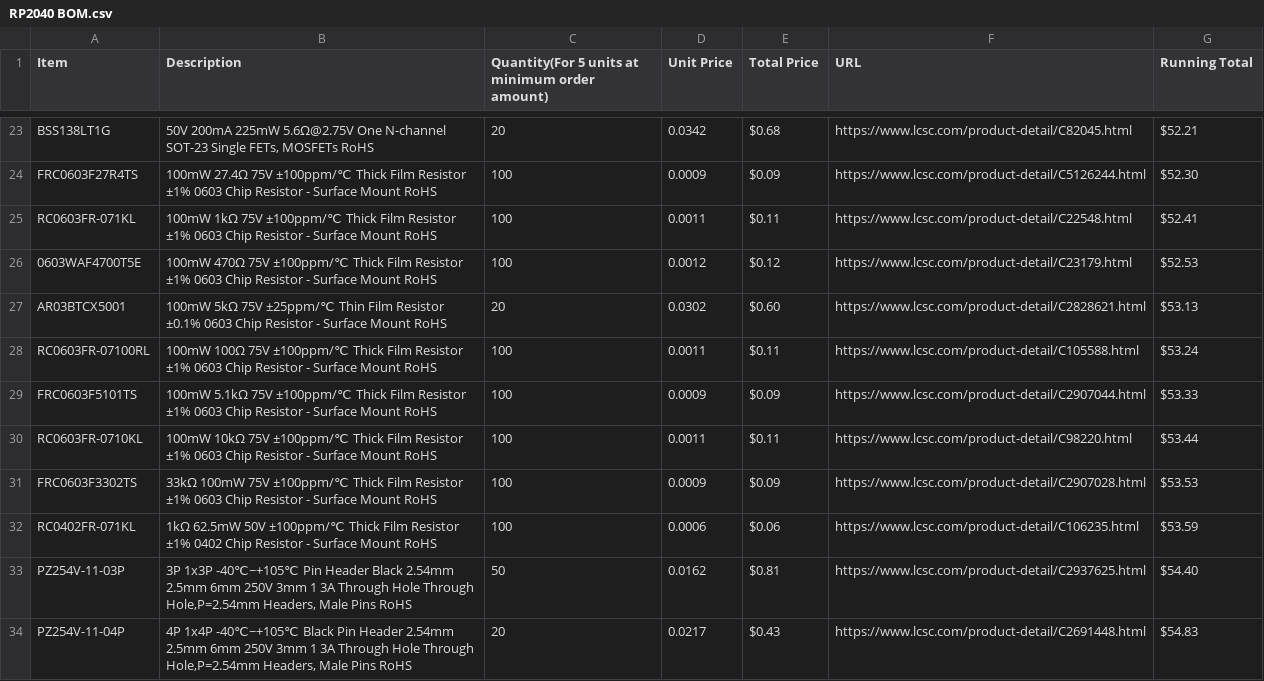
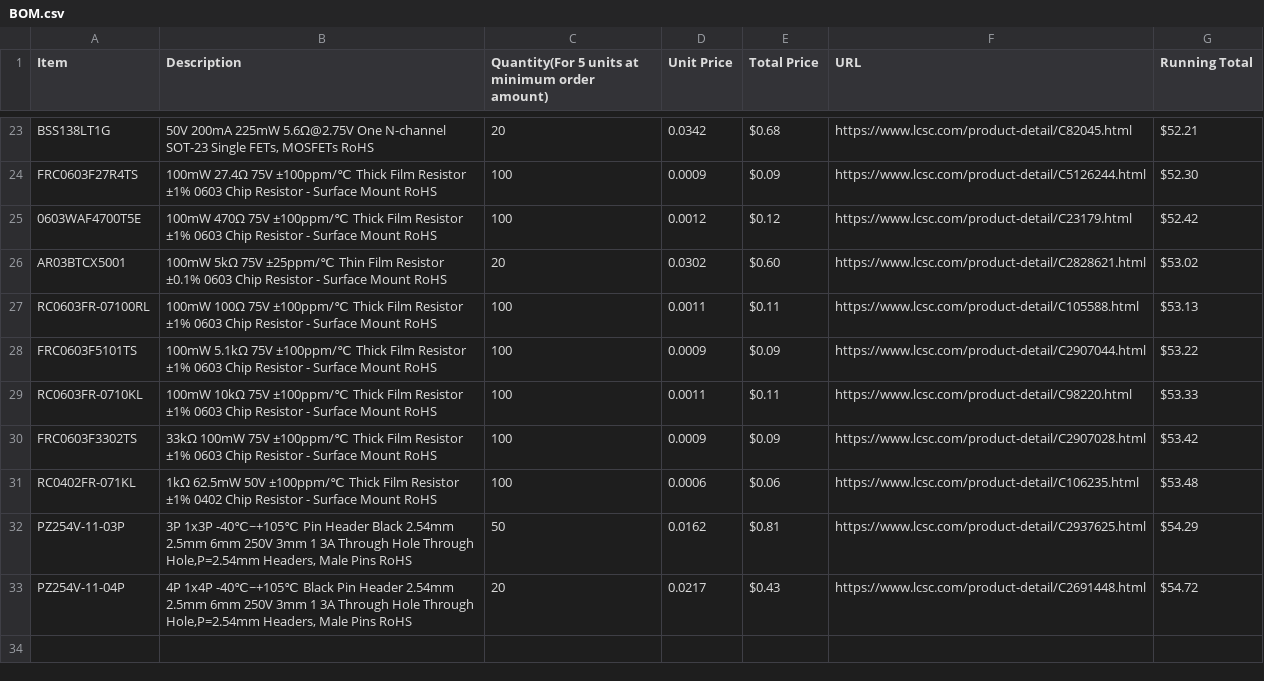
Before and after one commit to joshujo/rp2040plus-devboard, a CSV file: BOM.csv (was RP2040 BOM.csv), drawn as a sheet; only a part is shown, gaps mark what is left out.

```diff
--- a/RP2040 BOM.csv
+++ b/BOM.csv
@@ -24,11 +24,10 @@ BSS138LT1G,"50V 200mA 225mW 5.6Ω@2.75V One N-channel SOT-23 Single FETs, MOSFET
 FRC0603F27R4TS,100mW 27.4Ω 75V ±100ppm/℃ Thick Film Resistor ±1% 0603 Chip Resistor - Surface Mount RoHS,100,0.0009,$0.09,https://www.lcsc.com/product-detail/C5126244.html,$52.30
-RC0603FR-071KL,100mW 1kΩ 75V ±100ppm/℃ Thick Film Resistor ±1% 0603 Chip Resistor - Surface Mount RoHS,100,0.0011,$0.11,https://www.lcsc.com/product-detail/C22548.html,$52.41
-0603WAF4700T5E,100mW 470Ω 75V ±100ppm/℃ Thick Film Resistor ±1% 0603 Chip Resistor - Surface Mount RoHS,100,0.0012,$0.12,https://www.lcsc.com/product-detail/C23179.html,$52.53
-AR03BTCX5001,100mW 5kΩ 75V ±25ppm/℃ Thin Film Resistor ±0.1% 0603 Chip Resistor - Surface Mount RoHS,20,0.0302,$0.60,https://www.lcsc.com/product-detail/C2828621.html,$53.13
-RC0603FR-07100RL,100mW 100Ω 75V ±100ppm/℃ Thick Film Resistor ±1% 0603 Chip Resistor - Surface Mount RoHS,100,0.0011,$0.11,https://www.lcsc.com/product-detail/C105588.html,$53.24
-FRC0603F5101TS,100mW 5.1kΩ 75V ±100ppm/℃ Thick Film Resistor ±1% 0603 Chip Resistor - Surface Mount RoHS,100,0.0009,$0.09,https://www.lcsc.com/product-detail/C2907044.html,$53.33
-RC0603FR-0710KL,100mW 10kΩ 75V ±100ppm/℃ Thick Film Resistor ±1% 0603 Chip Resistor - Surface Mount RoHS,100,0.0011,$0.11,https://www.lcsc.com/product-detail/C98220.html,$53.44
-FRC0603F3302TS,33kΩ 100mW 75V ±100ppm/℃ Thick Film Resistor ±1% 0603 Chip Resistor - Surface Mount RoHS,100,0.0009,$0.09,https://www.lcsc.com/product-detail/C2907028.html,$53.53
-RC0402FR-071KL,1kΩ 62.5mW 50V ±100ppm/℃ Thick Film Resistor ±1% 0402 Chip Resistor - Surface Mount RoHS,100,0.0006,$0.06,https://www.lcsc.com/product-detail/C106235.html,$53.59
-PZ254V-11-03P,"3P 1x3P -40℃~+105℃ Pin Header Black 2.54mm 2.5mm 6mm 250V 3mm 1 3A Through Hole Through Hole,P=2.54mm Headers, Male Pins RoHS",50,0.0162,$0.81,https://www.lcsc.com/product-detail/C2937625.html,$54.40
-PZ254V-11-04P,"4P 1x4P -40℃~+105℃ Black Pin Header 2.54mm 2.5mm 6mm 250V 3mm 1 3A Through Hole Through Hole,P=2.54mm Headers, Male Pins RoHS",20,0.0217,$0.43,https://www.lcsc.com/product-detail/C2691448.html,$54.83
+0603WAF4700T5E,100mW 470Ω 75V ±100ppm/℃ Thick Film Resistor ±1% 0603 Chip Resistor - Surface Mount RoHS,100,0.0012,$0.12,https://www.lcsc.com/product-detail/C23179.html,$52.42
+AR03BTCX5001,100mW 5kΩ 75V ±25ppm/℃ Thin Film Resistor ±0.1% 0603 Chip Resistor - Surface Mount RoHS,20,0.0302,$0.60,https://www.lcsc.com/product-detail/C2828621.html,$53.02
+RC0603FR-07100RL,100mW 100Ω 75V ±100ppm/℃ Thick Film Resistor ±1% 0603 Chip Resistor - Surface Mount RoHS,100,0.0011,$0.11,https://www.lcsc.com/product-detail/C105588.html,$53.13
+FRC0603F5101TS,100mW 5.1kΩ 75V ±100ppm/℃ Thick Film Resistor ±1% 0603 Chip Resistor - Surface Mount RoHS,100,0.0009,$0.09,https://www.lcsc.com/product-detail/C2907044.html,$53.22
+RC0603FR-0710KL,100mW 10kΩ 75V ±100ppm/℃ Thick Film Resistor ±1% 0603 Chip Resistor - Surface Mount RoHS,100,0.0011,$0.11,https://www.lcsc.com/product-detail/C98220.html,$53.33
+FRC0603F3302TS,33kΩ 100mW 75V ±100ppm/℃ Thick Film Resistor ±1% 0603 Chip Resistor - Surface Mount RoHS,100,0.0009,$0.09,https://www.lcsc.com/product-detail/C2907028.html,$53.42
+RC0402FR-071KL,1kΩ 62.5mW 50V ±100ppm/℃ Thick Film Resistor ±1% 0402 Chip Resistor - Surface Mount RoHS,100,0.0006,$0.06,https://www.lcsc.com/product-detail/C106235.html,$53.48
+PZ254V-11-03P,"3P 1x3P -40℃~+105℃ Pin Header Black 2.54mm 2.5mm 6mm 250V 3mm 1 3A Through Hole Through Hole,P=2.54mm Headers, Male Pins RoHS",50,0.0162,$0.81,https://www.lcsc.com/product-detail/C2937625.html,$54.29
+PZ254V-11-04P,"4P 1x4P -40℃~+105℃ Black Pin Header 2.54mm 2.5mm 6mm 250V 3mm 1 3A Through Hole Through Hole,P=2.54mm Headers, Male Pins RoHS",20,0.0217,$0.43,https://www.lcsc.com/product-detail/C2691448.html,$54.72
```
Also changed, not shown: PCB/production/bom.csv, PCB/production/positions.csv, 12 other files.
